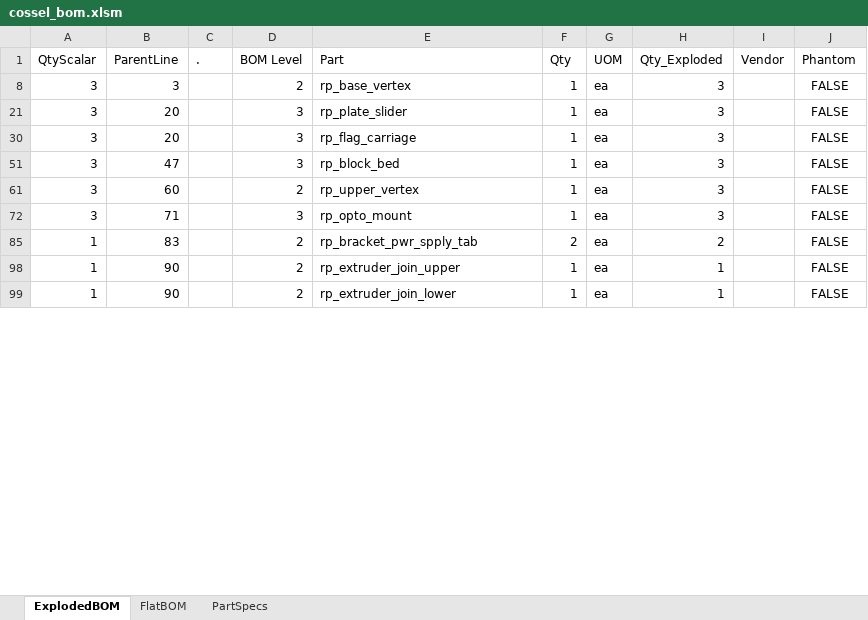
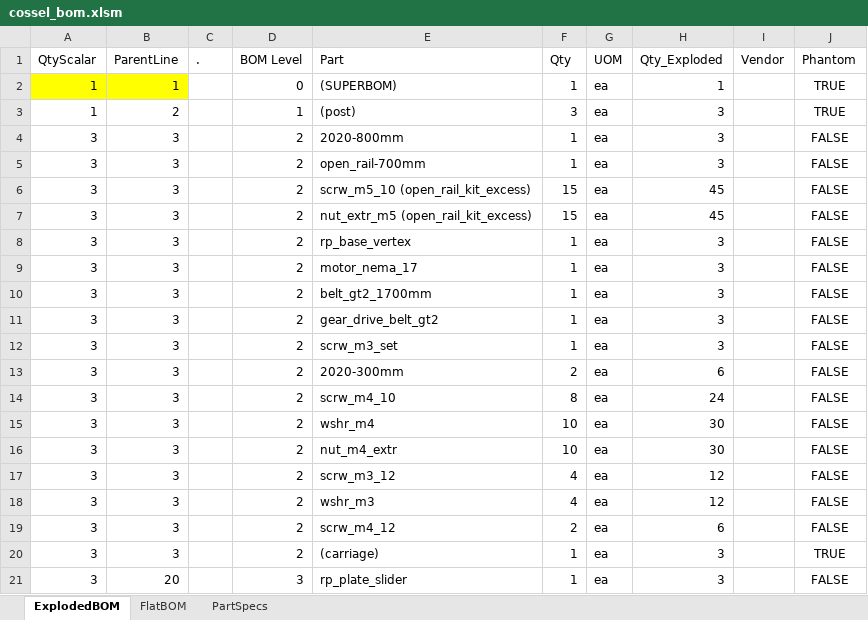
Before and after one commit to cdaringe/cOssel, an Excel workbook: cossel_bom.xlsm, sheet ExplodedBOM, drawn as a sheet; only a part is shown; the shorter side is filled out with more unchanged rows; values as stored, in another font and other column widths than the file's, no borders; charts and pictures and table styles not drawn; the diff covers the shown part only; the diff names each change by its address in the sheet, - before the commit and + after, or states it on an @@ line.

```diff
--- a/cossel_bom.xlsm (sheet ExplodedBOM)
+++ b/cossel_bom.xlsm (sheet ExplodedBOM)
@@ row 2 unhidden: 1 | 1 |  | 0 | (SUPERBOM) | 1 | ea | 1 |  | TRUE @@
@@ row 3 unhidden: 1 | 2 |  | 1 | (post) | 3 | ea | 3 |  | TRUE @@
@@ row 4 unhidden: 3 | 3 |  | 2 | 2020-800mm | 1 | ea | 3 |  | FALSE @@
@@ row 5 unhidden: 3 | 3 |  | 2 | open_rail-700mm | 1 | ea | 3 |  | FALSE @@
@@ row 6 unhidden: 3 | 3 |  | 2 | scrw_m5_10 (open_rail_kit_excess) | 15 | ea | 45 |  | FALSE @@
@@ row 7 unhidden: 3 | 3 |  | 2 | nut_extr_m5 (open_rail_kit_excess) | 15 | ea | 45 |  | FALSE @@
@@ row 9 unhidden: 3 | 3 |  | 2 | motor_nema_17 | 1 | ea | 3 |  | FALSE @@
@@ row 10 unhidden: 3 | 3 |  | 2 | belt_gt2_1700mm | 1 | ea | 3 |  | FALSE @@
@@ row 11 unhidden: 3 | 3 |  | 2 | gear_drive_belt_gt2 | 1 | ea | 3 |  | FALSE @@
@@ row 12 unhidden: 3 | 3 |  | 2 | scrw_m3_set | 1 | ea | 3 |  | FALSE @@
@@ row 13 unhidden: 3 | 3 |  | 2 | 2020-300mm | 2 | ea | 6 |  | FALSE @@
@@ row 14 unhidden: 3 | 3 |  | 2 | scrw_m4_10 | 8 | ea | 24 |  | FALSE @@
@@ row 15 unhidden: 3 | 3 |  | 2 | wshr_m4 | 10 | ea | 30 |  | FALSE @@
@@ row 16 unhidden: 3 | 3 |  | 2 | nut_m4_extr | 10 | ea | 30 |  | FALSE @@
@@ row 17 unhidden: 3 | 3 |  | 2 | scrw_m3_12 | 4 | ea | 12 |  | FALSE @@
@@ row 18 unhidden: 3 | 3 |  | 2 | wshr_m3 | 4 | ea | 12 |  | FALSE @@
@@ row 19 unhidden: 3 | 3 |  | 2 | scrw_m4_12 | 2 | ea | 6 |  | FALSE @@
@@ row 20 unhidden: 3 | 3 |  | 2 | (carriage) | 1 | ea | 3 |  | TRUE @@
```
Also changed, not shown: 156 hidden or unhidden rows elsewhere in this sheet, sheet PartSpecs, sheet FlatBOM, formulas that keep their value, 1 other file.
